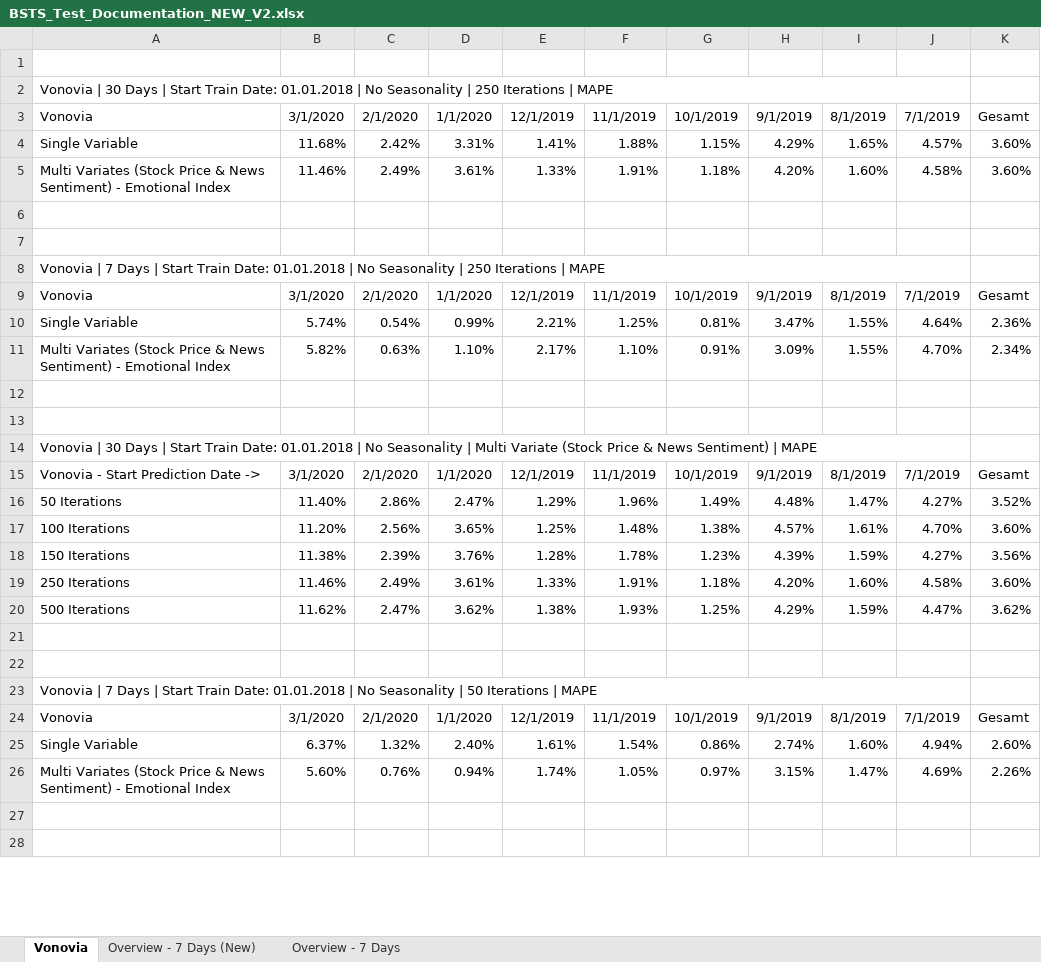
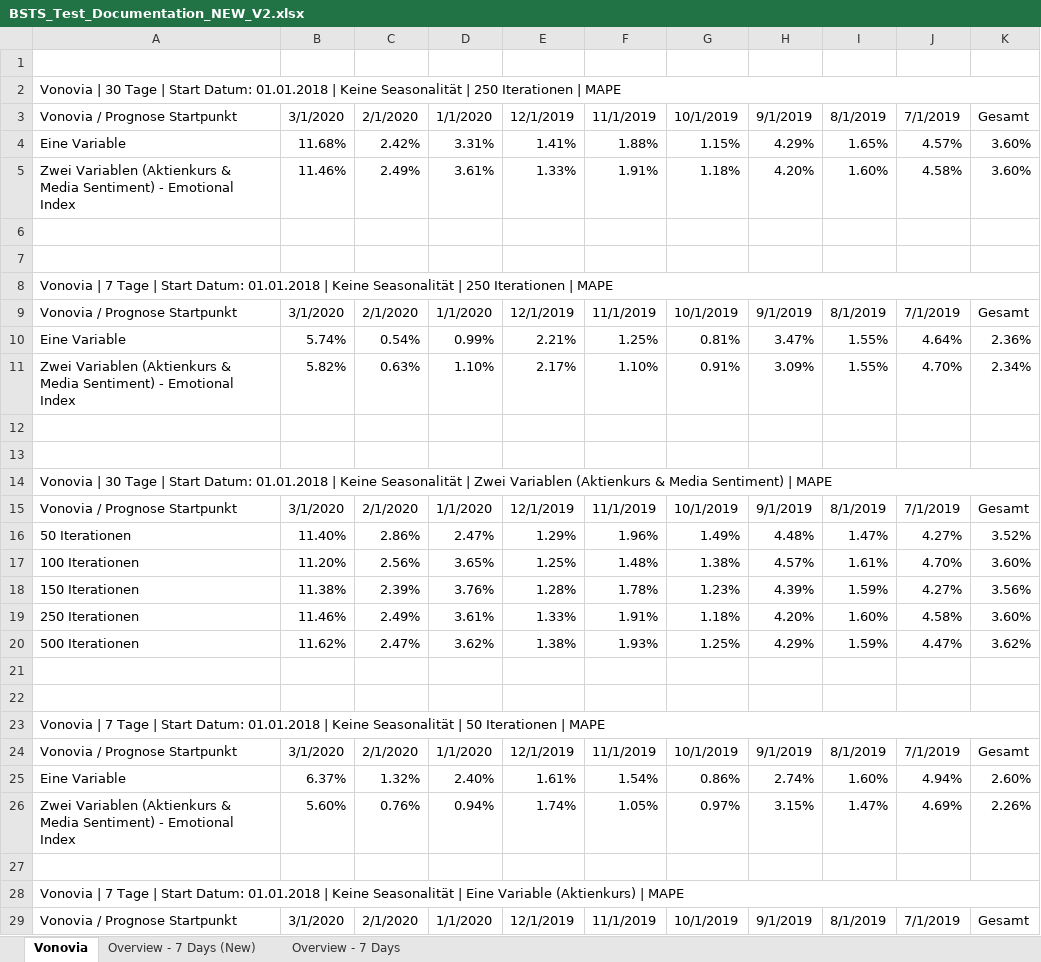
Before and after one commit to LuisArteaga/bsts-stock-market, an Excel workbook: BSTS_Test_Documentation_NEW_V2.xlsx, sheet Vonovia, drawn as a sheet; only a part is shown; the shorter side is filled out with more unchanged rows; values as stored, in another font and other column widths than the file's, no cell formats; removed rows and columns are numbered as before the commit, all else as after; the diff covers the shown part only; the diff names each change by its address in the sheet, - before the commit and + after, or states it on an @@ line.

Commit message:
update

```diff
--- a/BSTS_Test_Documentation_NEW_V2.xlsx (sheet Vonovia)
+++ b/BSTS_Test_Documentation_NEW_V2.xlsx (sheet Vonovia)
-A2: …| 30 Days | Start Train Date: 01.01.2018 | No Seasonality | 250 Iterations | MAPE
+A2: …| 30 Tage | Start Datum: 01.01.2018 | Keine Seasonalität | 250 Iterationen | MAPE
-A2:J2 merged
+A2:K2 merged
-A3: Vonovia
+A3: Vonovia / Prognose Startpunkt
-A4: Single Variable
+A4: Eine Variable
-A5: Multi Variates (Stock Price & News Sentiment) -…
+A5: Zwei Variablen (Aktienkurs & Media Sentiment) -…
-A8: …| 7 Days | Start Train Date: 01.01.2018 | No Seasonality | 250 Iterations | MAPE
+A8: …| 7 Tage | Start Datum: 01.01.2018 | Keine Seasonalität | 250 Iterationen | MAPE
-A8:J8 merged
+A8:K8 merged
-A9: Vonovia
+A9: Vonovia / Prognose Startpunkt
-A10: Single Variable
+A10: Eine Variable
-A11: Multi Variates (Stock Price & News Sentiment) -…
+A11: Zwei Variablen (Aktienkurs & Media Sentiment) -…
-A14: …| 30 Days | Start Train Date: 01.01.2018 | No Seasonality | Multi Variate (Stock Price & News Sentiment) |…
+A14: …| 30 Tage | Start Datum: 01.01.2018 | Keine Seasonalität | Zwei Variablen (Aktienkurs & Media Sentiment) |…
-A14:J14 merged
+A14:K14 merged
-A15: Vonovia - Start Prediction Date ->
+A15: Vonovia / Prognose Startpunkt
-A16: 50 Iterations
+A16: 50 Iterationen
-A17: 100 Iterations
+A17: 100 Iterationen
-A18: 150 Iterations
+A18: 150 Iterationen
-A19: 250 Iterations
+A19: 250 Iterationen
-A20: 500 Iterations
+A20: 500 Iterationen
-A23: …| 7 Days | Start Train Date: 01.01.2018 | No Seasonality | 50 Iterations | MAPE
+A23: …| 7 Tage | Start Datum: 01.01.2018 | Keine Seasonalität | 50 Iterationen | MAPE
-A23:J23 merged
+A23:K23 merged
-A24: Vonovia
+A24: Vonovia / Prognose Startpunkt
-A25: Single Variable
+A25: Eine Variable
-A26: Multi Variates (Stock Price & News Sentiment) -…
+A26: Zwei Variablen (Aktienkurs & Media Sentiment) -…
+row 27: (empty)
+row 28: Vonovia | 7 Tage | Start Datum: 01.01.2018 | Keine Seasonalität | Eine Variable (Aktienkurs) | MAPE
+row 29: Vonovia / Prognose Startpunkt | 3/1/2020 | 2/1/2020 | 1/1/2020 | 12/1/2019 | 11/1/2019 | 10/1/2019 | 9/1/2019 | 8/1/2019 | 7/1/2019 | Gesamt
```
Also changed, not shown: 23 added rows, 26 removed rows, 28 edited cells and merged cells elsewhere in this sheet, cell formats, formulas that keep their value.
